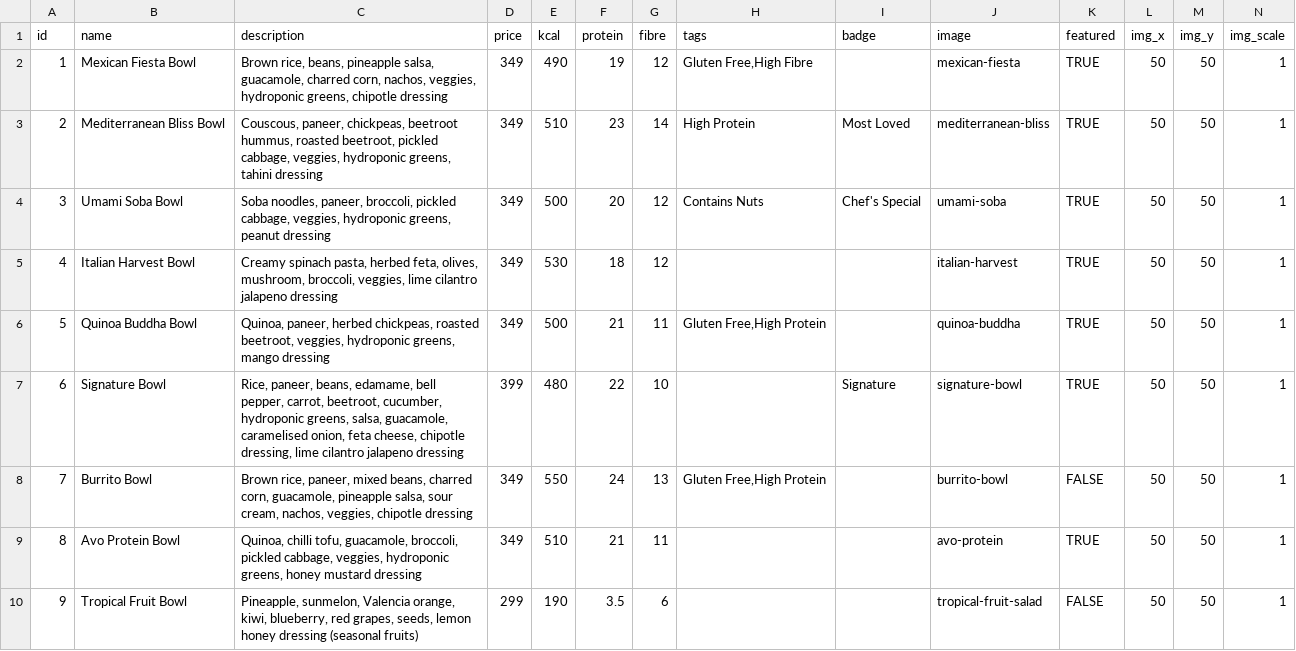
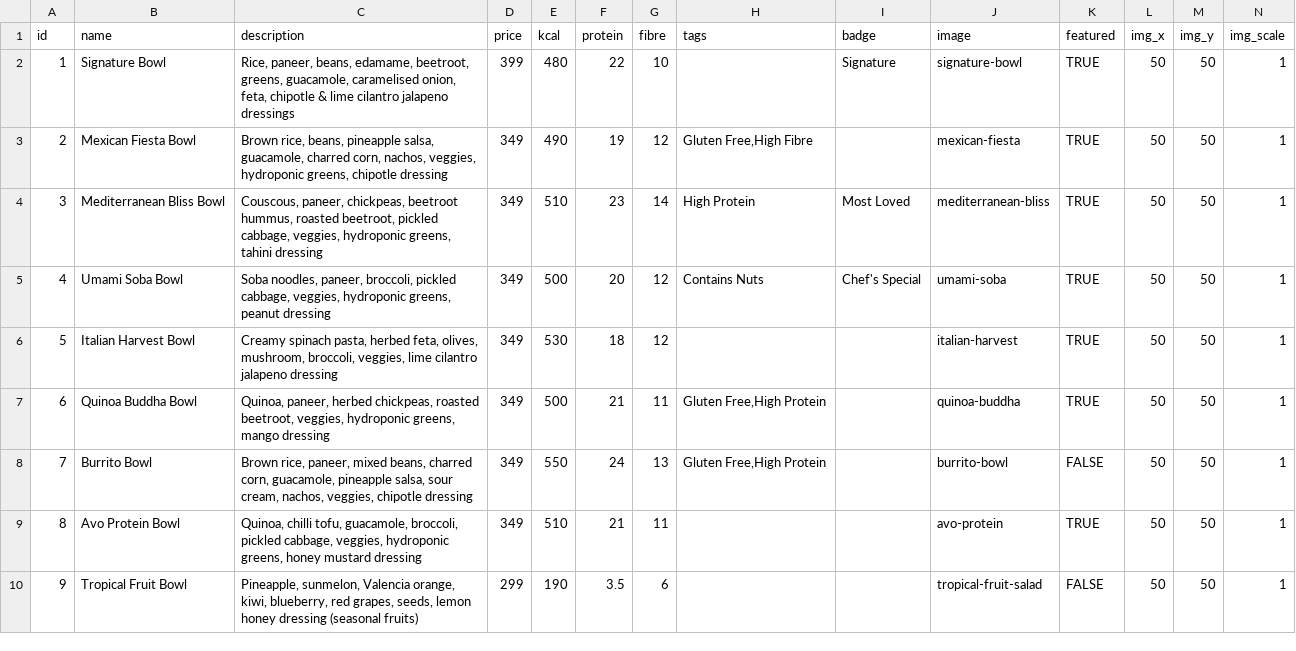
Before and after one commit to jsamarth729-cell/green-feast-menu, a CSV file: data/bowls-sheet.csv, drawn as a sheet; removed rows and columns are numbered as before the commit, all else as after; the diff names each change by its address in the sheet, - before the commit and + after, or states it on an @@ line.

```diff
--- a/data/bowls-sheet.csv
+++ b/data/bowls-sheet.csv
+row 2: 1 | Signature Bowl | Rice, paneer, beans, edamame, beetroot, greens, guacamole, caramelised onion, feta, chipotle & lime cilantro jalapeno dressings | 399 | 480 | 22 | 10 |  | Signature | signature-bowl | TRUE | 50 | 50 | 1
@@ column A (id) renumbered between rows 3 and 7 @@
-row 7: 6 | Signature Bowl | Rice, paneer, beans, edamame, bell pepper, carrot, beetroot, cucumber, hydroponic greens, salsa, guacamole, caramelised onion, feta cheese, chipotle dressing, lime cilantro jalapeno dressing | 399 | 480 | 22 | 10 |  | Signature | signature-bowl | TRUE | 50 | 50 | 1
```
